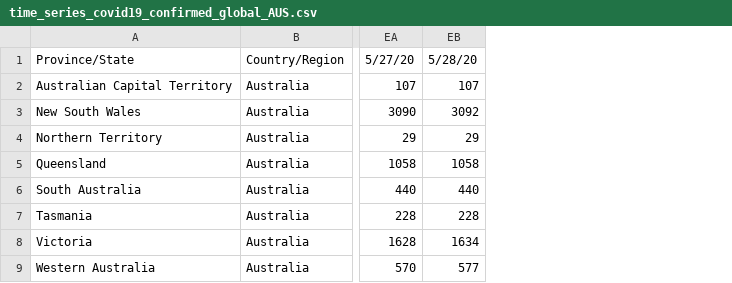
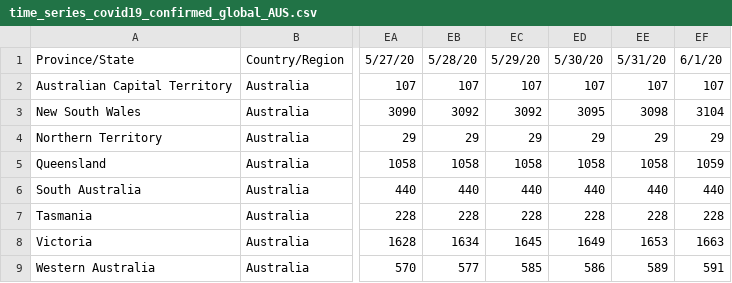
Before and after one commit to jose-alexandre98/Epidemiologia, a CSV file: Austrália/Data/Time/time_series_covid19_confirmed_global_AUS.csv, drawn as a sheet; only a part is shown, gaps mark what is left out; the diff names each change by its address in the sheet, - before the commit and + after, or states it on an @@ line.

```diff
--- a/Austrália/Data/Time/time_series_covid19_confirmed_global_AUS.csv
+++ b/Austrália/Data/Time/time_series_covid19_confirmed_global_AUS.csv
+column EC, rows 1-9: 5/29/20 | 107 | 3092 | 29 | 1058 | 440 | 228 | 1645 | 585
+column ED, rows 1-9: 5/30/20 | 107 | 3095 | 29 | 1058 | 440 | 228 | 1649 | 586
+column EE, rows 1-9: 5/31/20 | 107 | 3098 | 29 | 1058 | 440 | 228 | 1653 | 589
+column EF, rows 1-9: 6/1/20 | 107 | 3104 | 29 | 1059 | 440 | 228 | 1663 | 591
```
Also changed, not shown: Austrália/Data/Time/time_series_covid19_confirmed_global.csv, Austrália/Data/Time/time_series_covid19_deaths_global.csv, 38 other files.
